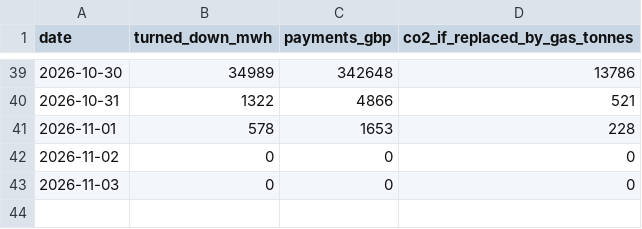
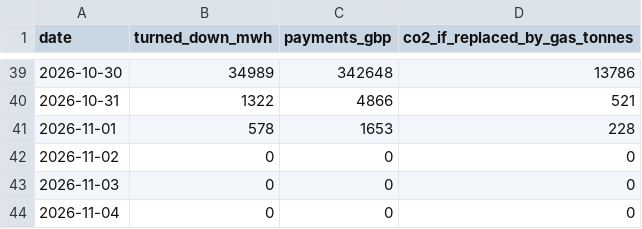
Before and after one commit to Delwyno/The-UK-Power-Flow-Llif-Pwer-y-DU, a CSV file: data/open/curtailment-daily.csv, drawn as a sheet; only a part is shown, gaps mark what is left out.

```diff
--- a/data/open/curtailment-daily.csv
+++ b/data/open/curtailment-daily.csv
@@ -43 +43,2 @@ date,turned_down_mwh,payments_gbp,co2_if_replaced_by_gas_tonnes
 2026-11-03,0,0,0
+2026-11-04,0,0,0
```
Also changed, not shown: data/open/carbon-daily.csv, data/open/costs-daily.csv, 15 other files.
